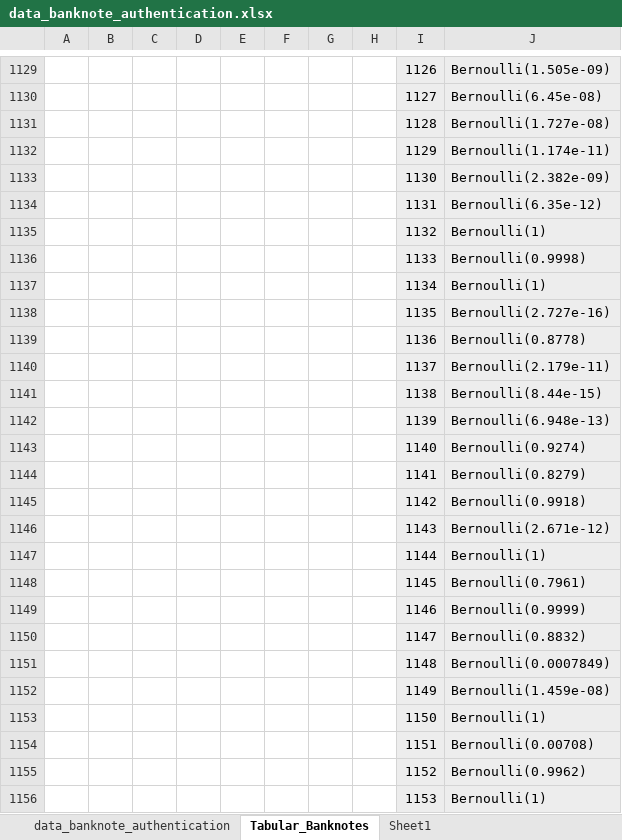
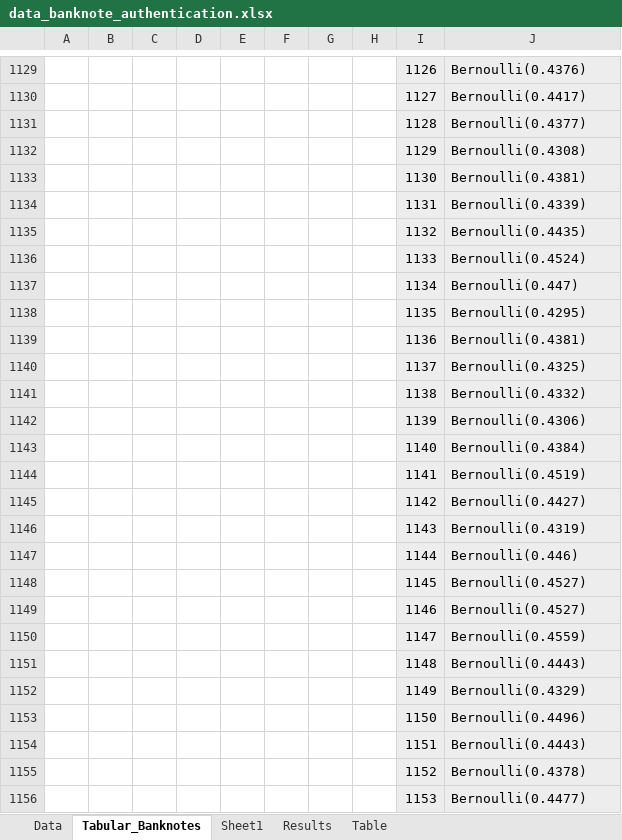
Before and after one commit to gjtempleton/DifferentialPrivacyExperiments, an Excel workbook: data_banknote_authentication.xlsx, sheet Tabular_Banknotes, drawn as a sheet; only a part is shown, gaps mark what is left out; values as stored, in another font and other column widths than the file's, no borders; charts and pictures not drawn; the diff covers the shown part only; the diff names each change by its address in the sheet, - before the commit and + after, or states it on an @@ line.

```diff
--- a/data_banknote_authentication.xlsx (sheet Tabular_Banknotes)
+++ b/data_banknote_authentication.xlsx (sheet Tabular_Banknotes)
-sheet tab: data_banknote_authentication
+sheet tab: Data
+sheet tab: Results
+sheet tab: Table
-J1129: Bernoulli(1.505e-09)
+J1129: Bernoulli(0.4376)
-J1130: Bernoulli(6.45e-08)
+J1130: Bernoulli(0.4417)
-J1131: Bernoulli(1.727e-08)
+J1131: Bernoulli(0.4377)
-J1132: Bernoulli(1.174e-11)
+J1132: Bernoulli(0.4308)
-J1133: Bernoulli(2.382e-09)
+J1133: Bernoulli(0.4381)
-J1134: Bernoulli(6.35e-12)
+J1134: Bernoulli(0.4339)
-J1135: Bernoulli(1)
+J1135: Bernoulli(0.4435)
-J1136: Bernoulli(0.9998)
+J1136: Bernoulli(0.4524)
-J1137: Bernoulli(1)
+J1137: Bernoulli(0.447)
-J1138: Bernoulli(2.727e-16)
+J1138: Bernoulli(0.4295)
-J1139: Bernoulli(0.8778)
+J1139: Bernoulli(0.4381)
-J1140: Bernoulli(2.179e-11)
+J1140: Bernoulli(0.4325)
-J1141: Bernoulli(8.44e-15)
+J1141: Bernoulli(0.4332)
-J1142: Bernoulli(6.948e-13)
+J1142: Bernoulli(0.4306)
-J1143: Bernoulli(0.9274)
+J1143: Bernoulli(0.4384)
-J1144: Bernoulli(0.8279)
+J1144: Bernoulli(0.4519)
-J1145: Bernoulli(0.9918)
+J1145: Bernoulli(0.4427)
-J1146: Bernoulli(2.671e-12)
+J1146: Bernoulli(0.4319)
-J1147: Bernoulli(1)
+J1147: Bernoulli(0.446)
-J1148: Bernoulli(0.7961)
+J1148: Bernoulli(0.4527)
-J1149: Bernoulli(0.9999)
+J1149: Bernoulli(0.4527)
-J1150: Bernoulli(0.8832)
+J1150: Bernoulli(0.4559)
-J1151: Bernoulli(0.0007849)
+J1151: Bernoulli(0.4443)
-J1152: Bernoulli(1.459e-08)
+J1152: Bernoulli(0.4329)
-J1153: Bernoulli(1)
+J1153: Bernoulli(0.4496)
-J1154: Bernoulli(0.00708)
+J1154: Bernoulli(0.4443)
-J1155: Bernoulli(0.9962)
+J1155: Bernoulli(0.4378)
-J1156: Bernoulli(1)
+J1156: Bernoulli(0.4477)
```
Also changed, not shown: 252 edited cells elsewhere in this sheet, sheet Data, sheet Sheet1, charts or pictures, 2 other files.
